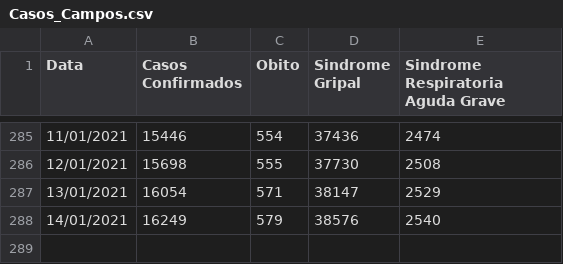
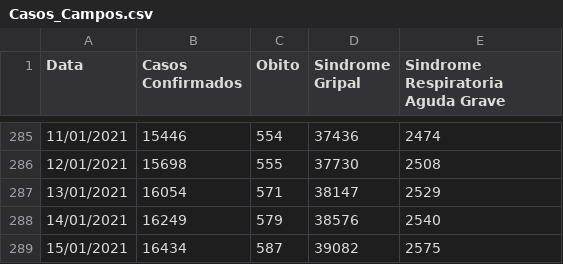
Before and after one commit to Lucas12j/Casos_Covid_Campos_dos_Goytacazes, a CSV file: Casos_Campos.csv, drawn as a sheet; only a part is shown, gaps mark what is left out.

Commit message:
sáb 16 jan 2021 11:44:28 -03

```diff
--- a/Casos_Campos.csv
+++ b/Casos_Campos.csv
@@ -288 +288,2 @@ Data,Casos Confirmados,Obito,Sindrome Gripal,Sindrome Respiratoria Aguda Grave
 14/01/2021,16249,579,38576,2540
+15/01/2021,16434,587,39082,2575
```
